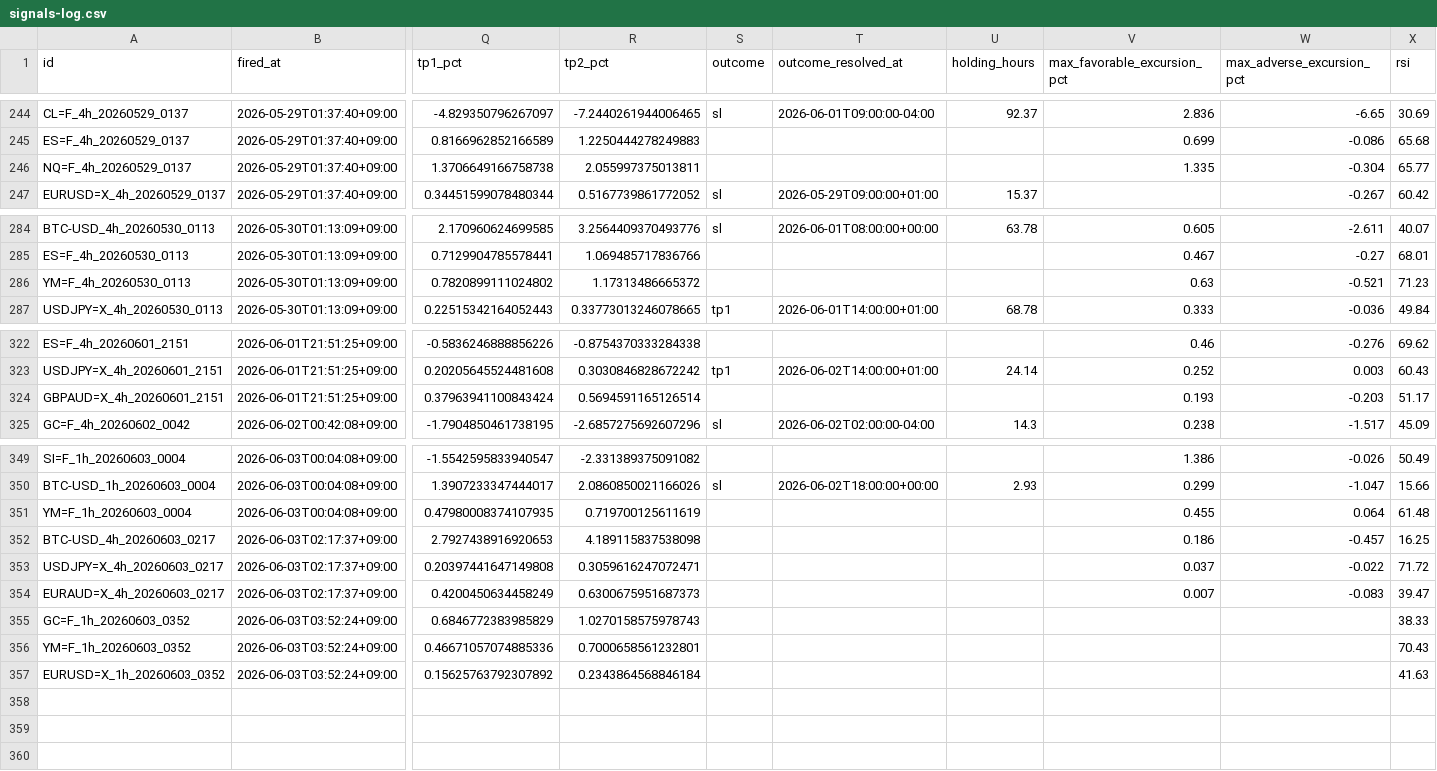
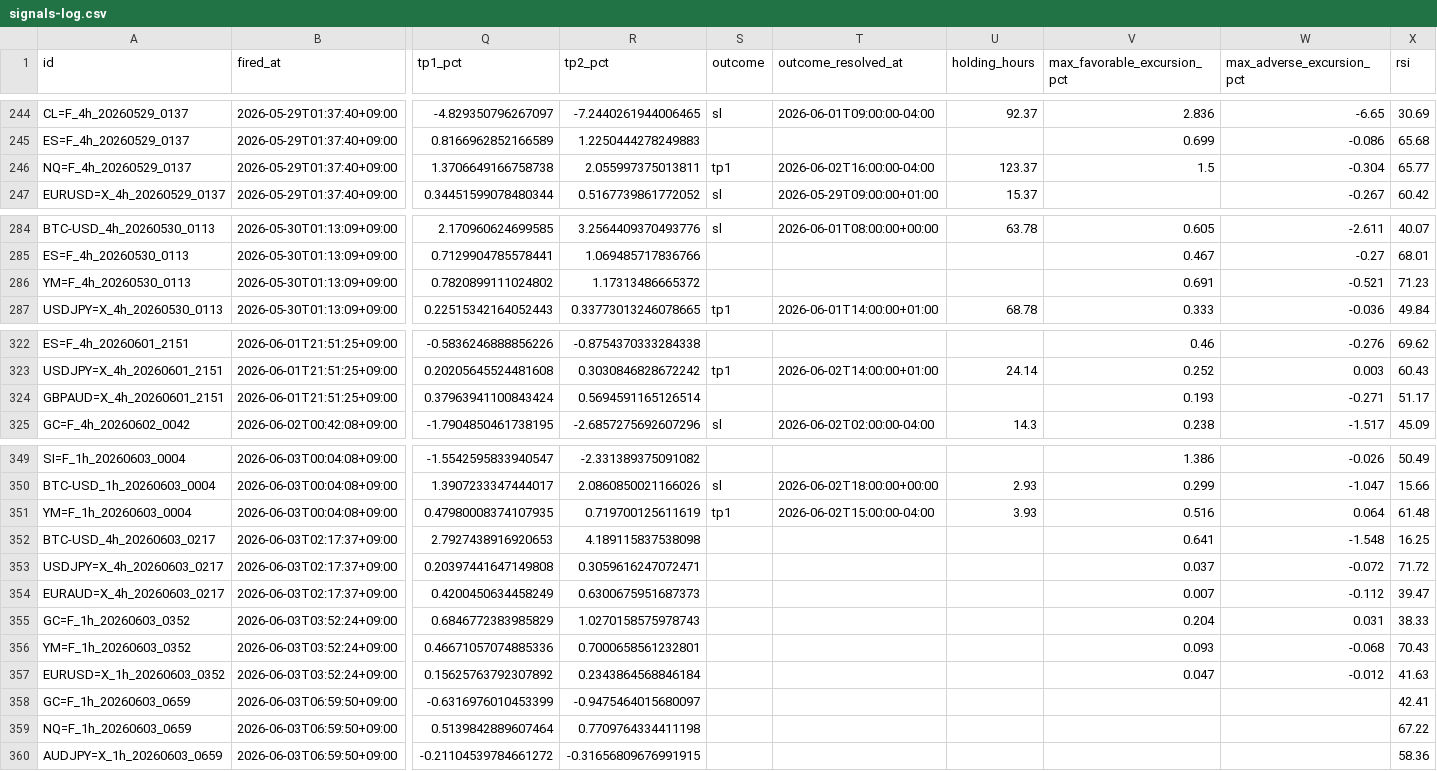
Before and after one commit to invest-ai-info/marketwatch-ai, a CSV file: signals-log.csv, drawn as a sheet; only a part is shown, gaps mark what is left out; rows hold the shown columns only; the diff names each change by its address in the sheet, - before the commit and + after, or states it on an @@ line.

```diff
--- a/signals-log.csv
+++ b/signals-log.csv
-S246 (outcome): (empty)
+S246 (outcome): tp1
-T246 (outcome_resolved_at): (empty)
+T246 (outcome_resolved_at): 2026-06-02T16:00:00-04:00
-U246 (holding_hours): (empty)
+U246 (holding_hours): 123.37
-V246 (max_favorable_excursion_pct): 1.335
+V246 (max_favorable_excursion_pct): 1.5
-V286 (max_favorable_excursion_pct): 0.63
+V286 (max_favorable_excursion_pct): 0.691
-W324 (max_adverse_excursion_pct): -0.203
+W324 (max_adverse_excursion_pct): -0.271
-S351 (outcome): (empty)
+S351 (outcome): tp1
-T351 (outcome_resolved_at): (empty)
+T351 (outcome_resolved_at): 2026-06-02T15:00:00-04:00
-U351 (holding_hours): (empty)
+U351 (holding_hours): 3.93
-V351 (max_favorable_excursion_pct): 0.455
+V351 (max_favorable_excursion_pct): 0.516
-V352 (max_favorable_excursion_pct): 0.186
+V352 (max_favorable_excursion_pct): 0.641
-W352 (max_adverse_excursion_pct): -0.457
+W352 (max_adverse_excursion_pct): -1.548
-W353 (max_adverse_excursion_pct): -0.022
+W353 (max_adverse_excursion_pct): -0.072
-W354 (max_adverse_excursion_pct): -0.083
+W354 (max_adverse_excursion_pct): -0.112
-V355 (max_favorable_excursion_pct): (empty)
+V355 (max_favorable_excursion_pct): 0.204
-W355 (max_adverse_excursion_pct): (empty)
+W355 (max_adverse_excursion_pct): 0.031
-V356 (max_favorable_excursion_pct): (empty)
+V356 (max_favorable_excursion_pct): 0.093
-W356 (max_adverse_excursion_pct): (empty)
+W356 (max_adverse_excursion_pct): -0.068
-V357 (max_favorable_excursion_pct): (empty)
+V357 (max_favorable_excursion_pct): 0.047
-W357 (max_adverse_excursion_pct): (empty)
+W357 (max_adverse_excursion_pct): -0.012
+row 358: GC=F_1h_20260603_0659 | 2026-06-03T06:59:50+09:00 | -0.6316976010453399 | -0.9475464015680097 |  |  |  |  |  | 42.41
+row 359: NQ=F_1h_20260603_0659 | 2026-06-03T06:59:50+09:00 | 0.5139842889607464 | 0.7709764334411198 |  |  |  |  |  | 67.22
+row 360: AUDJPY=X_1h_20260603_0659 | 2026-06-03T06:59:50+09:00 | -0.21104539784661272 | -0.31656809676991915 |  |  |  |  |  | 58.36
```
Also changed, not shown: 3 other files.
